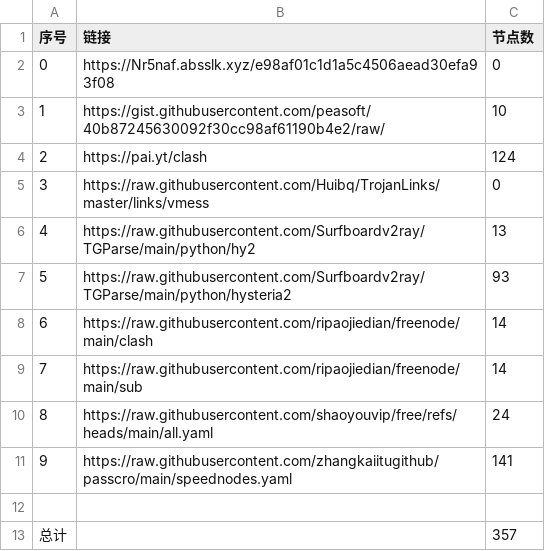
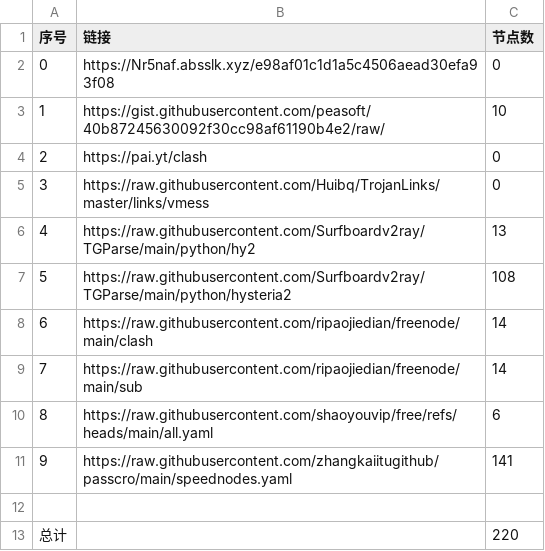
Before and after one commit to githubwubian/AutoMergePublicNodes, a CSV file: list_result.csv, drawn as a sheet.

```diff
--- a/list_result.csv
+++ b/list_result.csv
@@ -3,11 +3,11 @@
 1,https://gist.githubusercontent.com/peasoft/40b87245630092f30cc98af61190b4e2/raw/,10
-2,https://pai.yt/clash,124
+2,https://pai.yt/clash,0
 3,https://raw.githubusercontent.com/Huibq/TrojanLinks/master/links/vmess,0
 4,https://raw.githubusercontent.com/Surfboardv2ray/TGParse/main/python/hy2,13
-5,https://raw.githubusercontent.com/Surfboardv2ray/TGParse/main/python/hysteria2,93
+5,https://raw.githubusercontent.com/Surfboardv2ray/TGParse/main/python/hysteria2,108
 6,https://raw.githubusercontent.com/ripaojiedian/freenode/main/clash,14
 7,https://raw.githubusercontent.com/ripaojiedian/freenode/main/sub,14
-8,https://raw.githubusercontent.com/shaoyouvip/free/refs/heads/main/all.yaml,24
+8,https://raw.githubusercontent.com/shaoyouvip/free/refs/heads/main/all.yaml,6
 9,https://raw.githubusercontent.com/zhangkaiitugithub/passcro/main/speednodes.yaml,141
 
-总计,,357
+总计,,220
```
Also changed, not shown: 28 other files.
